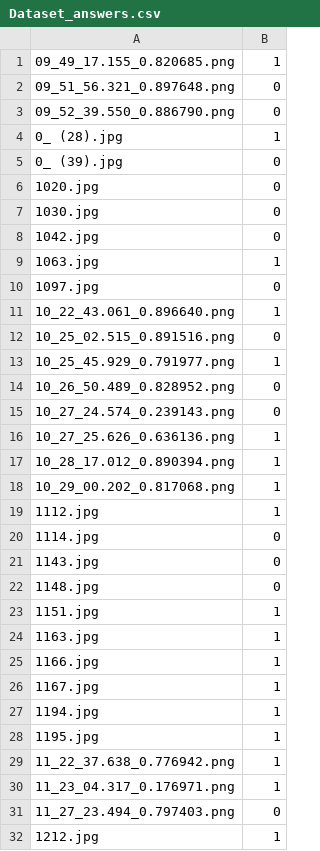
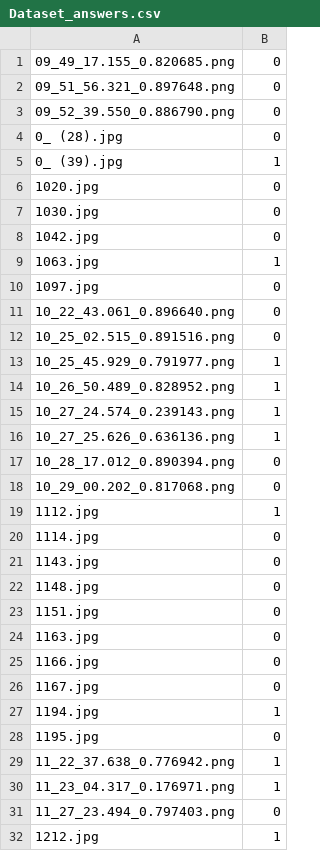
Before and after one commit to gitrbond/Caries-WebApp-Analyzer, a CSV file: Dataset_answers.csv, drawn as a sheet; only a part is shown; the diff covers the shown part only.

Commit message:
add dataset

```diff
--- a/Dataset_answers.csv
+++ b/Dataset_answers.csv
@@ -1,6 +1,6 @@
-09_49_17.155_0.820685.png;1
+09_49_17.155_0.820685.png;0
 09_51_56.321_0.897648.png;0
 09_52_39.550_0.886790.png;0
-0_ (28).jpg;1
-0_ (39).jpg;0
+0_ (28).jpg;0
+0_ (39).jpg;1
 1020.jpg;0
@@ -10,10 +10,10 @@
 1097.jpg;0
-10_22_43.061_0.896640.png;1
+10_22_43.061_0.896640.png;0
 10_25_02.515_0.891516.png;0
 10_25_45.929_0.791977.png;1
-10_26_50.489_0.828952.png;0
-10_27_24.574_0.239143.png;0
+10_26_50.489_0.828952.png;1
+10_27_24.574_0.239143.png;1
 10_27_25.626_0.636136.png;1
-10_28_17.012_0.890394.png;1
-10_29_00.202_0.817068.png;1
+10_28_17.012_0.890394.png;0
+10_29_00.202_0.817068.png;0
 1112.jpg;1
@@ -22,8 +22,8 @@
 1148.jpg;0
-1151.jpg;1
-1163.jpg;1
-1166.jpg;1
-1167.jpg;1
+1151.jpg;0
+1163.jpg;0
+1166.jpg;0
+1167.jpg;0
 1194.jpg;1
-1195.jpg;1
+1195.jpg;0
 11_22_37.638_0.776942.png;1
```
Also changed, not shown: 13 edited cells elsewhere in this file.
